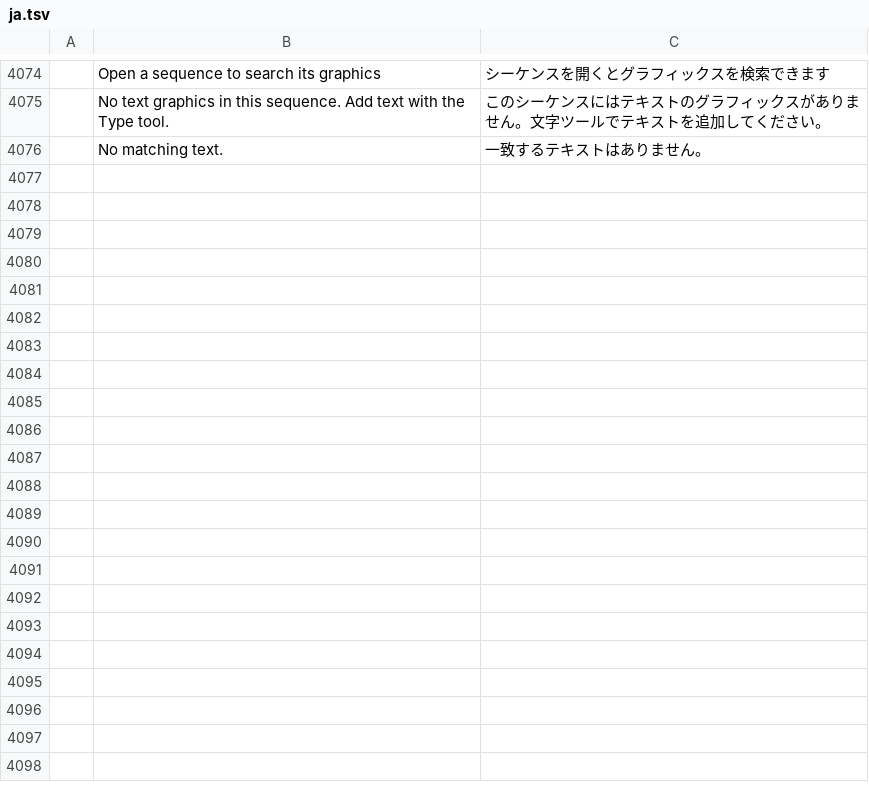
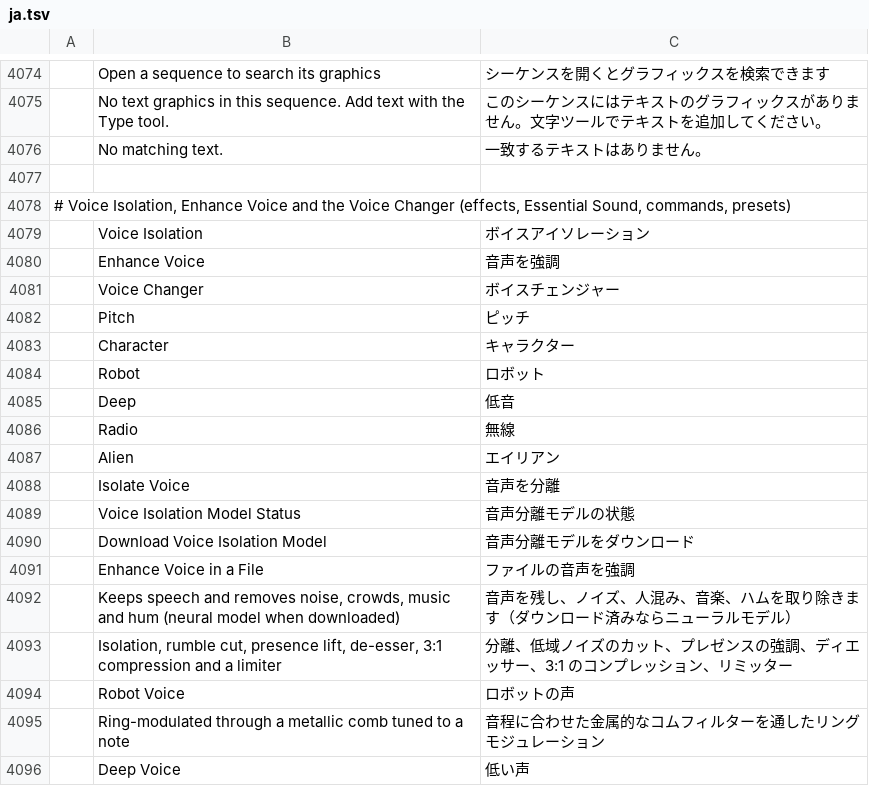
Before and after one commit to moheshmohan/AutoCut, a TSV file: crates/ui-egui/src/i18n/ja.tsv, drawn as a sheet; only a part is shown, gaps mark what is left out; the diff covers the shown part only; the diff names each change by its address in the sheet, - before the commit and + after, or states it on an @@ line.

```diff
--- a/crates/ui-egui/src/i18n/ja.tsv
+++ b/crates/ui-egui/src/i18n/ja.tsv
+row 4077: (empty)
+row 4078: # Voice Isolation, Enhance Voice and the Voice Changer (effects, Essential Sound, commands, presets)
+row 4079:  | Voice Isolation | ボイスアイソレーション
+row 4080:  | Enhance Voice | 音声を強調
+row 4081:  | Voice Changer | ボイスチェンジャー
+row 4082:  | Pitch | ピッチ
+row 4083:  | Character | キャラクター
+row 4084:  | Robot | ロボット
+row 4085:  | Deep | 低音
+row 4086:  | Radio | 無線
+row 4087:  | Alien | エイリアン
+row 4088:  | Isolate Voice | 音声を分離
+row 4089:  | Voice Isolation Model Status | 音声分離モデルの状態
+row 4090:  | Download Voice Isolation Model | 音声分離モデルをダウンロード
+row 4091:  | Enhance Voice in a File | ファイルの音声を強調
+row 4092:  | Keeps speech and removes noise, crowds, music and hum (neural model when downloaded) | 音声を残し、ノイズ、人混み、音楽、ハムを取り除きます（ダウンロード済みならニューラルモデル）
+row 4093:  | Isolation, rumble cut, presence lift, de-esser, 3:1 compression and a limiter | 分離、低域ノイズのカット、プレゼンスの強調、ディエッサー、3:1 のコンプレッション、リミッター
+row 4094:  | Robot Voice | ロボットの声
+row 4095:  | Ring-modulated through a metallic comb tuned to a note | 音程に合わせた金属的なコムフィルターを通したリングモジュレーション
+row 4096:  | Deep Voice | 低い声
```
Also changed, not shown: 10 added rows elsewhere in this file, crates/ui-egui/src/i18n/es.tsv, crates/ui-egui/src/i18n/zh-cn.tsv, 26 other files.
